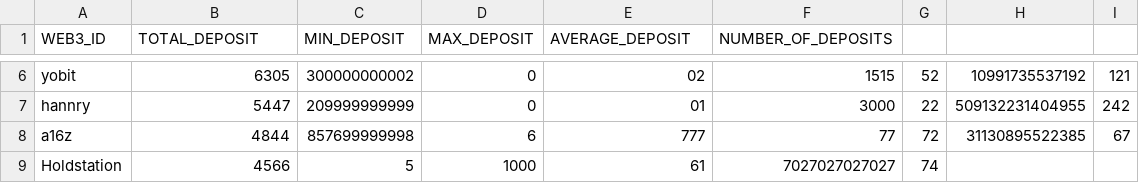
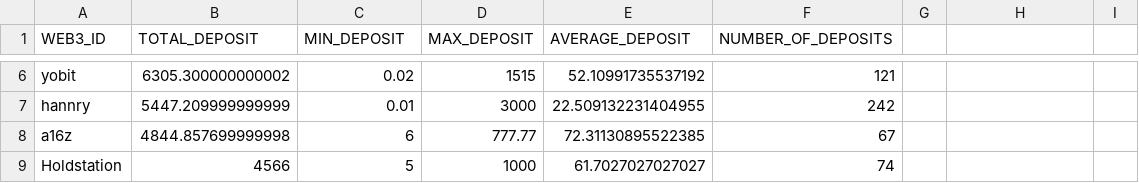
Before and after one commit to MeetMichal/DeBankData, a CSV file: React/public/data/RewardPoolsSpenders.csv, drawn as a sheet; only a part is shown, gaps mark what is left out; the diff covers the shown part only; the diff names each change by its address in the sheet, - before the commit and + after, or states it on an @@ line.

```diff
--- a/React/public/data/RewardPoolsSpenders.csv
+++ b/React/public/data/RewardPoolsSpenders.csv
-B6 (TOTAL_DEPOSIT): 6305
+B6 (TOTAL_DEPOSIT): 6305.300000000002
-C6 (MIN_DEPOSIT): 300000000002
+C6 (MIN_DEPOSIT): 0.02
-D6 (MAX_DEPOSIT): 0
+D6 (MAX_DEPOSIT): 1515
-E6 (AVERAGE_DEPOSIT): 02
+E6 (AVERAGE_DEPOSIT): 52.10991735537192
-F6 (NUMBER_OF_DEPOSITS): 1515
+F6 (NUMBER_OF_DEPOSITS): 121
-G6: 52
+G6: (empty)
-H6: 10991735537192
+H6: (empty)
-I6: 121
+I6: (empty)
-B7 (TOTAL_DEPOSIT): 5447
+B7 (TOTAL_DEPOSIT): 5447.209999999999
-C7 (MIN_DEPOSIT): 209999999999
+C7 (MIN_DEPOSIT): 0.01
-D7 (MAX_DEPOSIT): 0
+D7 (MAX_DEPOSIT): 3000
-E7 (AVERAGE_DEPOSIT): 01
+E7 (AVERAGE_DEPOSIT): 22.509132231404955
-F7 (NUMBER_OF_DEPOSITS): 3000
+F7 (NUMBER_OF_DEPOSITS): 242
-G7: 22
+G7: (empty)
-H7: 509132231404955
+H7: (empty)
-I7: 242
+I7: (empty)
-B8 (TOTAL_DEPOSIT): 4844
+B8 (TOTAL_DEPOSIT): 4844.857699999998
-C8 (MIN_DEPOSIT): 857699999998
+C8 (MIN_DEPOSIT): 6
-D8 (MAX_DEPOSIT): 6
+D8 (MAX_DEPOSIT): 777.77
-E8 (AVERAGE_DEPOSIT): 777
+E8 (AVERAGE_DEPOSIT): 72.31130895522385
-F8 (NUMBER_OF_DEPOSITS): 77
+F8 (NUMBER_OF_DEPOSITS): 67
-G8: 72
+G8: (empty)
-H8: 31130895522385
+H8: (empty)
-I8: 67
+I8: (empty)
-E9 (AVERAGE_DEPOSIT): 61
+E9 (AVERAGE_DEPOSIT): 61.7027027027027
-F9 (NUMBER_OF_DEPOSITS): 7027027027027
+F9 (NUMBER_OF_DEPOSITS): 74
-G9: 74
+G9: (empty)
```
Also changed, not shown: 42 edited cells elsewhere in this file, React/public/data/LuckyDrawsSpenders.csv.
